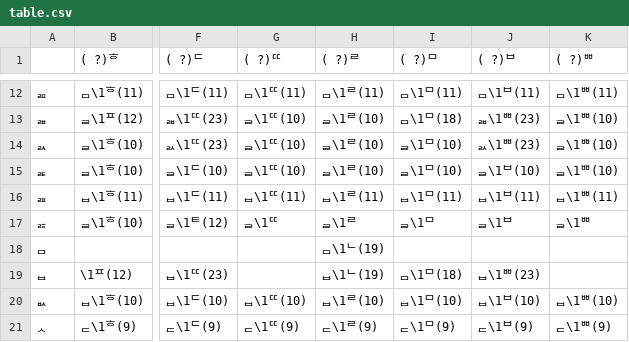
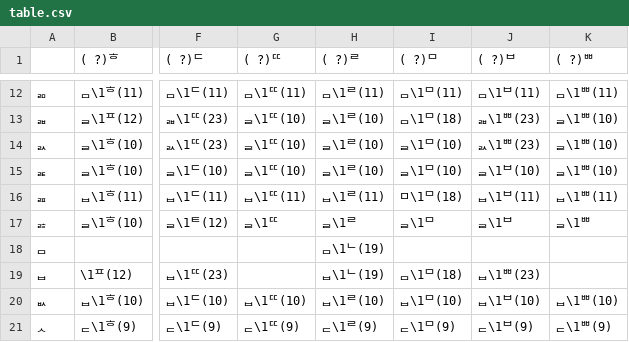
Before and after one commit to CharmFlex-98/g2pk-optimized, a CSV file: g2pk/table.csv, drawn as a sheet; only a part is shown, gaps mark what is left out; the diff names each change by its address in the sheet, - before the commit and + after, or states it on an @@ line.

Commit message:
Update table.csv

```diff
--- a/g2pk/table.csv
+++ b/g2pk/table.csv
-I16 (( ?)ᄆ): ᆸ\1ᄆ(11)
+I16 (( ?)ᄆ): ㅁ\1ᄆ(18)
```
